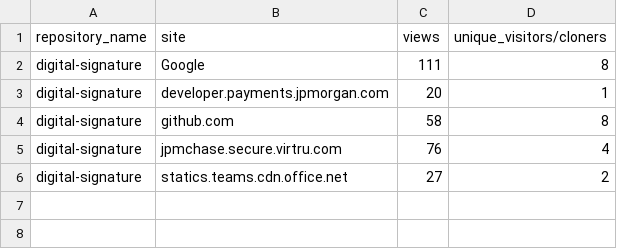
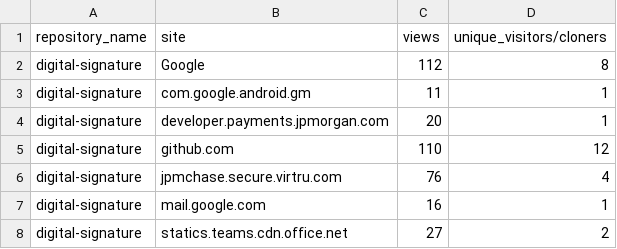
Before and after one commit to jpmorgan-payments/authentication, a CSV file: metrics/referrer-stats-sorted.csv, drawn as a sheet.

```diff
--- a/metrics/referrer-stats-sorted.csv
+++ b/metrics/referrer-stats-sorted.csv
@@ -1,6 +1,8 @@
 repository_name,site,views,unique_visitors/cloners
-digital-signature,Google,111,8
+digital-signature,Google,112,8
+digital-signature,com.google.android.gm,11,1
 digital-signature,developer.payments.jpmorgan.com,20,1
-digital-signature,github.com,58,8
+digital-signature,github.com,110,12
 digital-signature,jpmchase.secure.virtru.com,76,4
+digital-signature,mail.google.com,16,1
 digital-signature,statics.teams.cdn.office.net,27,2
```
Also changed, not shown: metrics/clone-stats-sorted.csv, metrics/clone-stats.csv, 3 other files.
